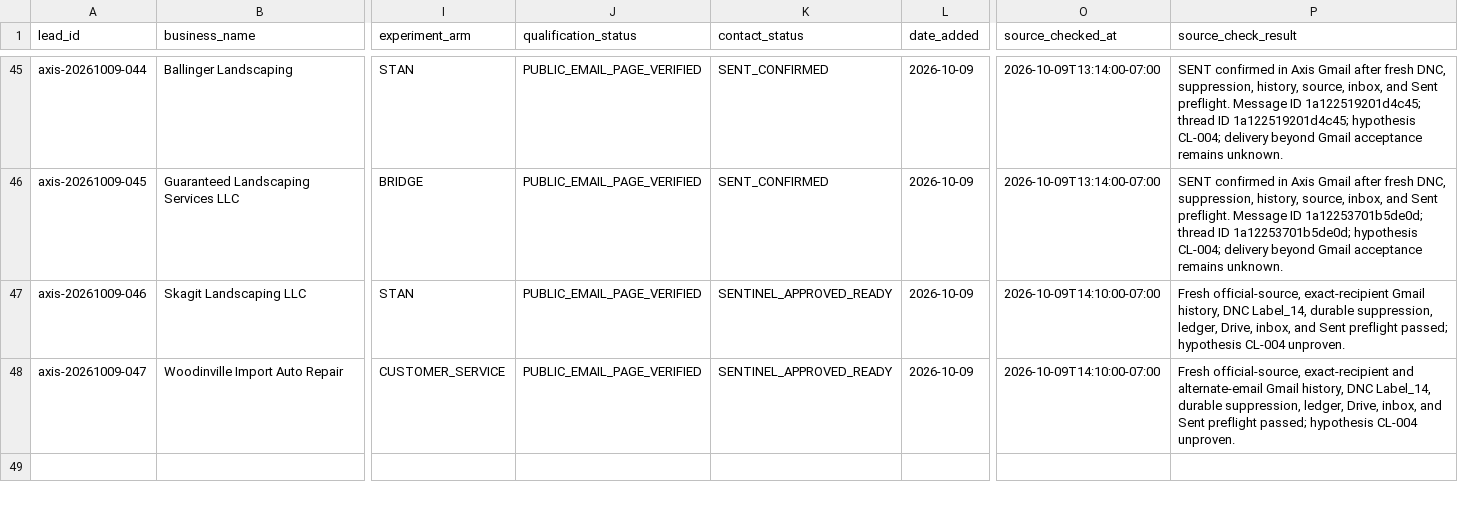
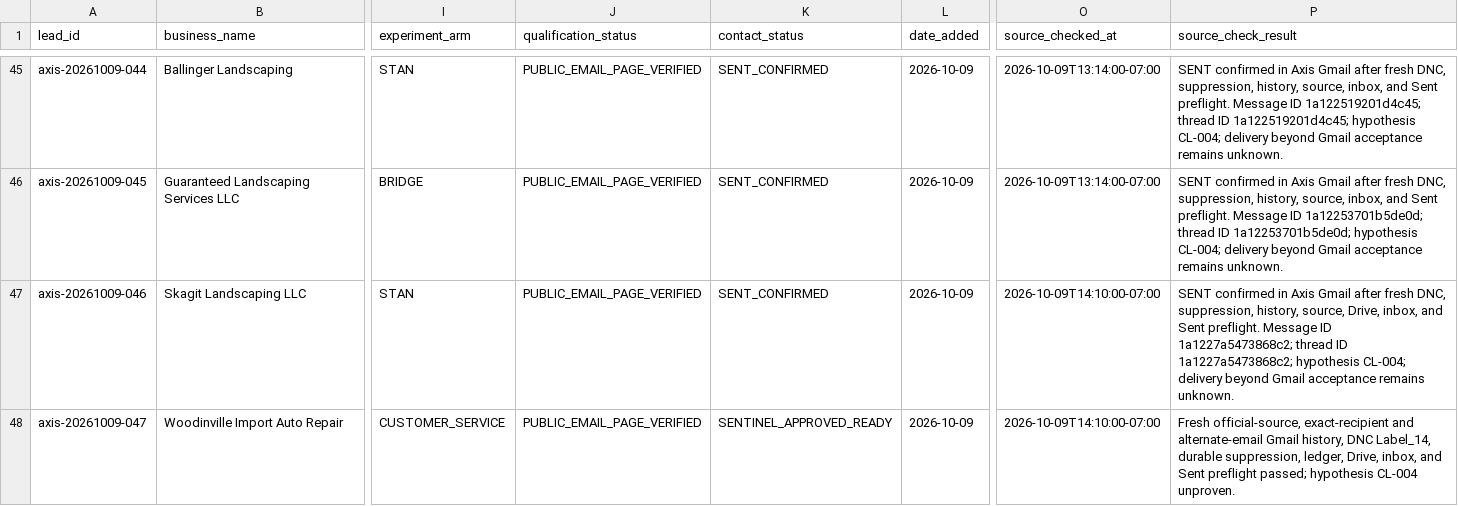
Before and after one commit to 1oldguyinaz-glitch/Master-Promt, a CSV file: axis-omni-commerce/data/leads/2026-09-29-recovery-candidates-1829.csv, drawn as a sheet; only a part is shown, gaps mark what is left out; the diff names each change by its address in the sheet, - before the commit and + after, or states it on an @@ line.

Commit message:
Confirm Skagit Landscaping send 1a1227a5473868c2

```diff
--- a/axis-omni-commerce/data/leads/2026-09-29-recovery-candidates-1829.csv
+++ b/axis-omni-commerce/data/leads/2026-09-29-recovery-candidates-1829.csv
-K47 (contact_status): SENTINEL_APPROVED_READY
+K47 (contact_status): SENT_CONFIRMED
-P47 (source_check_result): Fresh official-source, exact-recipient Gmail history, DNC Label_14, durable suppression, ledger, Drive, inbox, and Sent preflight passed; hypothesis CL-004 unproven.
+P47 (source_check_result): SENT confirmed in Axis Gmail after fresh DNC, suppression, history, source, Drive, inbox, and Sent preflight. Message ID 1a1227a5473868c2; thread ID 1a1227a5473868c2; hypothesis CL-004; delivery beyond Gmail acceptance remains unknown.
```
